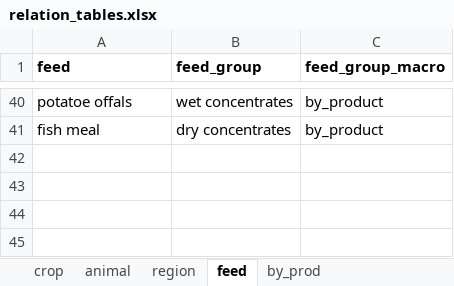
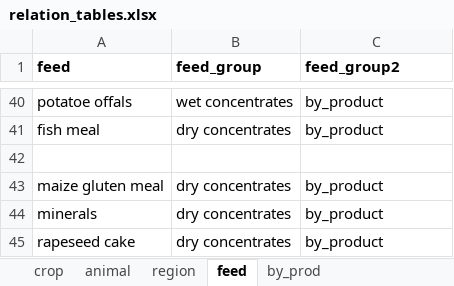
Before and after one commit to wanecek/eitm01-scenarios, an Excel workbook: data/relation_tables.xlsx, sheet feed, drawn as a sheet; only a part is shown, gaps mark what is left out; values as stored, in another font and other column widths than the file's, no borders; the diff names each change by its address in the sheet, - before the commit and + after, or states it on an @@ line.

Commit message:
Update relation tables

```diff
--- a/data/relation_tables.xlsx (sheet feed)
+++ b/data/relation_tables.xlsx (sheet feed)
-C1: feed_group_macro
+C1: feed_group2
+row 42: (empty)
+row 43: maize gluten meal | dry concentrates | by_product
+row 44: minerals | dry concentrates | by_product
+row 45: rapeseed cake | dry concentrates | by_product
```
